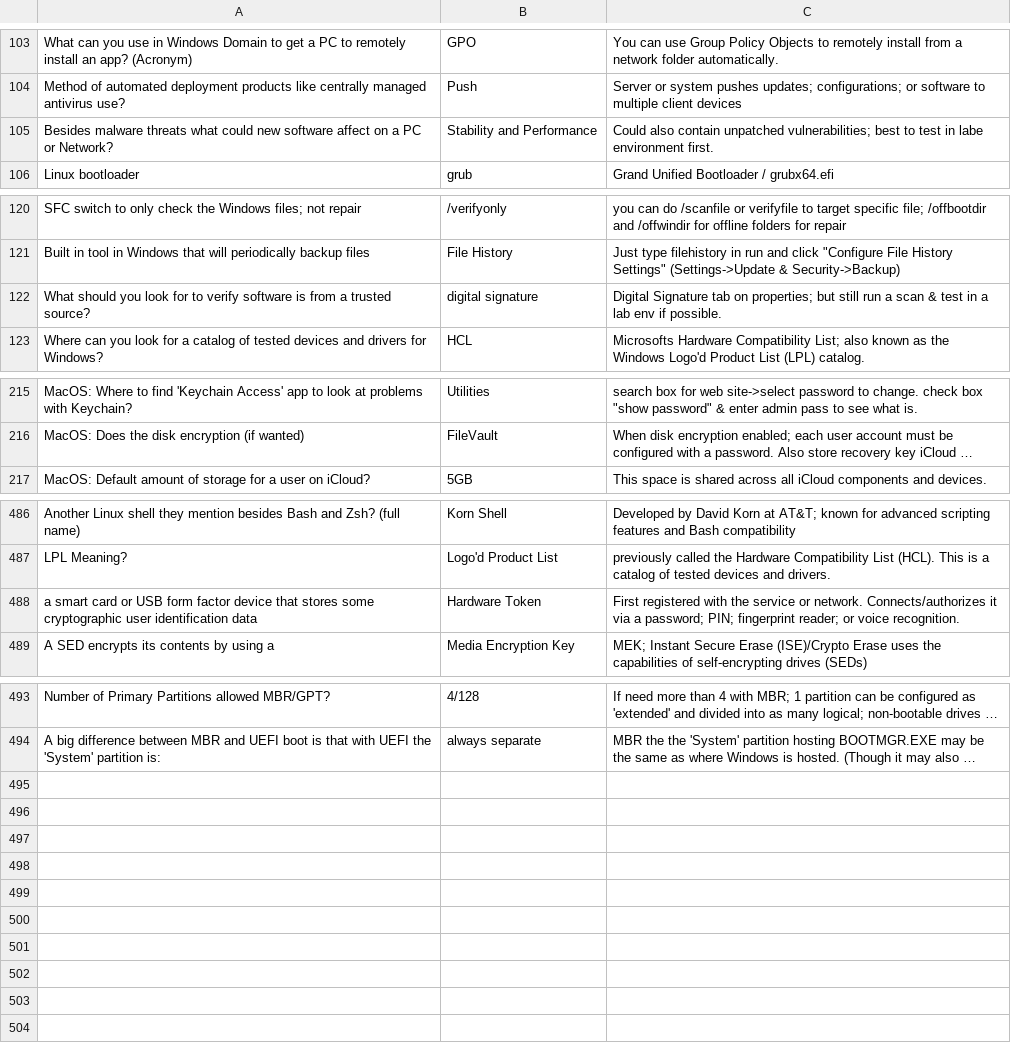
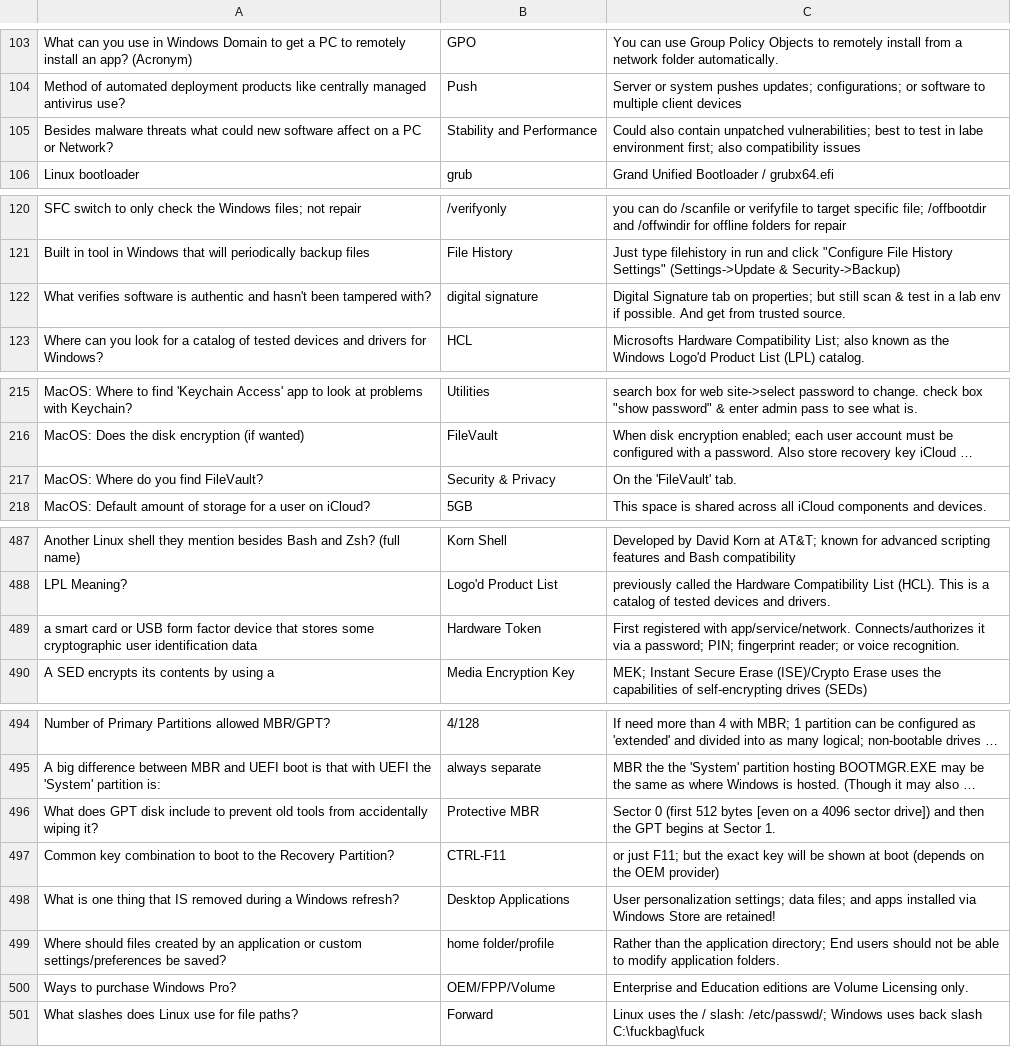
Before and after one commit to basinx/MemoryGame, a CSV file: questions.csv, drawn as a sheet; only a part is shown, gaps mark what is left out; long unchanged cells end in …; addresses are those after the commit; the diff names each change by its address in the sheet, - before the commit and + after, or states it on an @@ line.

Commit message:
go

```diff
--- a/questions.csv
+++ b/questions.csv
-C105: …labe environment first.
+C105: …labe environment first; also compatibility issues
-A122: What should you look for to verify software is from a trusted source?
+A122: What verifies software is authentic and hasn't been tampered with?
-C122: …but still run a scan & test in a lab env if possible.
+C122: …but still scan & test in a lab env if possible. And get from trusted source.
+row 217: MacOS: Where do you find FileVault? | Security & Privacy | On the 'FileVault' tab.
-C489: …registered with the service or network. Connects/authorizes it…
+C489: …registered with app/service/network. Connects/authorizes it…
+row 496: What does GPT disk include to prevent old tools from accidentally wiping it? | Protective MBR | Sector 0 (first 512 bytes [even on a 4096 sector drive]) and then the GPT begins at Sector 1.
+row 497: Common key combination to boot to the Recovery Partition? | CTRL-F11 | or just F11; but the exact key will be shown at boot (depends on the OEM provider)
+row 498: What is one thing that IS removed during a Windows refresh? | Desktop Applications | User personalization settings; data files; and apps installed via Windows Store are retained!
+row 499: Where should files created by an application or custom settings/preferences be saved? | home folder/profile | Rather than the application directory; End users should not be able to modify application folders.
+row 500: Ways to purchase Windows Pro? | OEM/FPP/Volume | Enterprise and Education editions are Volume Licensing only.
+row 501: What slashes does Linux use for file paths? | Forward | Linux uses the / slash: /etc/passwd/; Windows uses back slash C:\fuckbag\fuck
```
